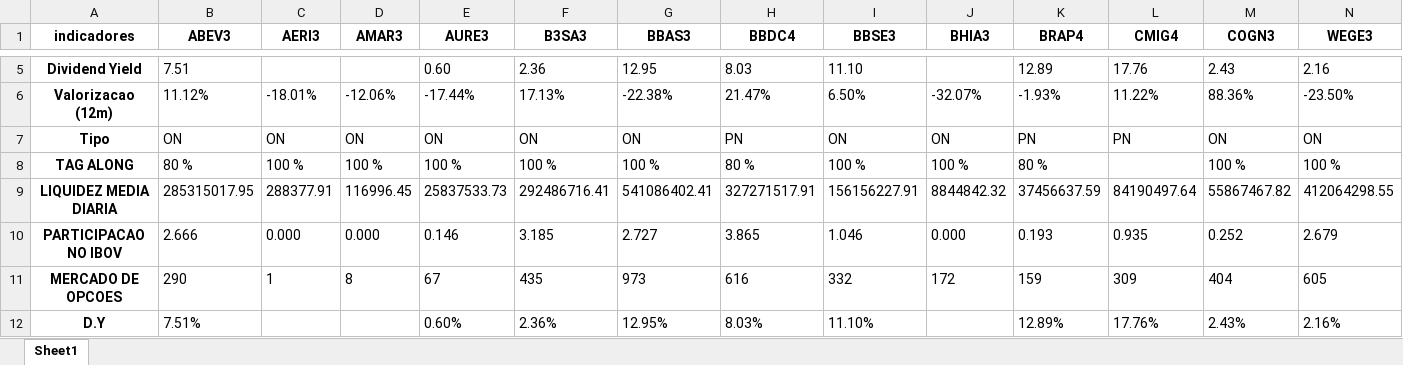
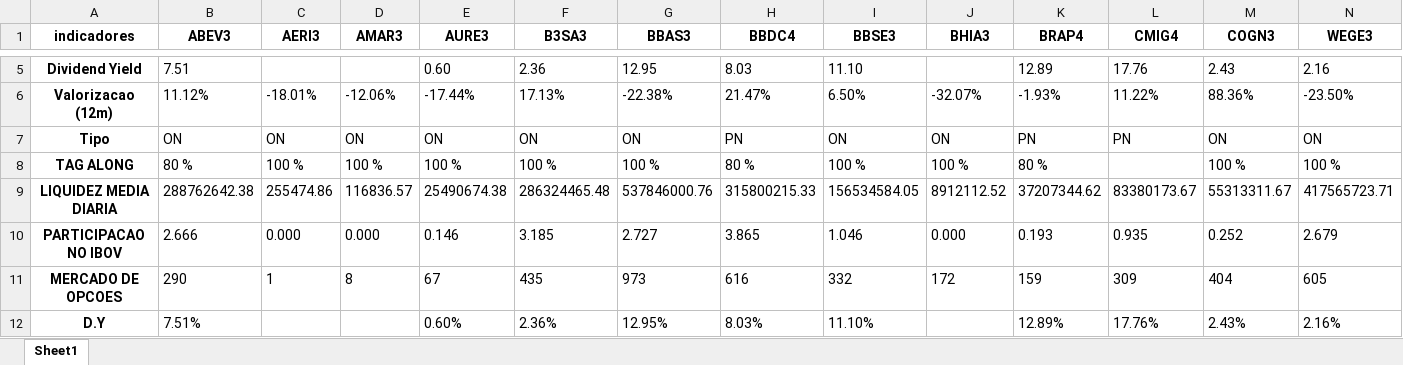
Before and after one commit to puzzoviodev/pyFundamentus-mainBKP, an Excel workbook: stocks_data.xlsx, sheet Sheet1, drawn as a sheet; only a part is shown, gaps mark what is left out; values as stored, in another font and other column widths than the file's, no borders; the diff covers the shown part only; the diff names each change by its address in the sheet, - before the commit and + after, or states it on an @@ line.

```diff
--- a/stocks_data.xlsx (sheet Sheet1)
+++ b/stocks_data.xlsx (sheet Sheet1)
-B9 (ABEV3): 285315017.95
+B9 (ABEV3): 288762642.38
-C9 (AERI3): 288377.91
+C9 (AERI3): 255474.86
-D9 (AMAR3): 116996.45
+D9 (AMAR3): 116836.57
-E9 (AURE3): 25837533.73
+E9 (AURE3): 25490674.38
-F9 (B3SA3): 292486716.41
+F9 (B3SA3): 286324465.48
-G9 (BBAS3): 541086402.41
+G9 (BBAS3): 537846000.76
-H9 (BBDC4): 327271517.91
+H9 (BBDC4): 315800215.33
-I9 (BBSE3): 156156227.91
+I9 (BBSE3): 156534584.05
-J9 (BHIA3): 8844842.32
+J9 (BHIA3): 8912112.52
-K9 (BRAP4): 37456637.59
+K9 (BRAP4): 37207344.62
-L9 (CMIG4): 84190497.64
+L9 (CMIG4): 83380173.67
-M9 (COGN3): 55867467.82
+M9 (COGN3): 55313311.67
-N9 (WEGE3): 412064298.55
+N9 (WEGE3): 417565723.71
```
Also changed, not shown: 1 edited cell elsewhere in this sheet, StatusInvest.xlsx, 5 other files.
